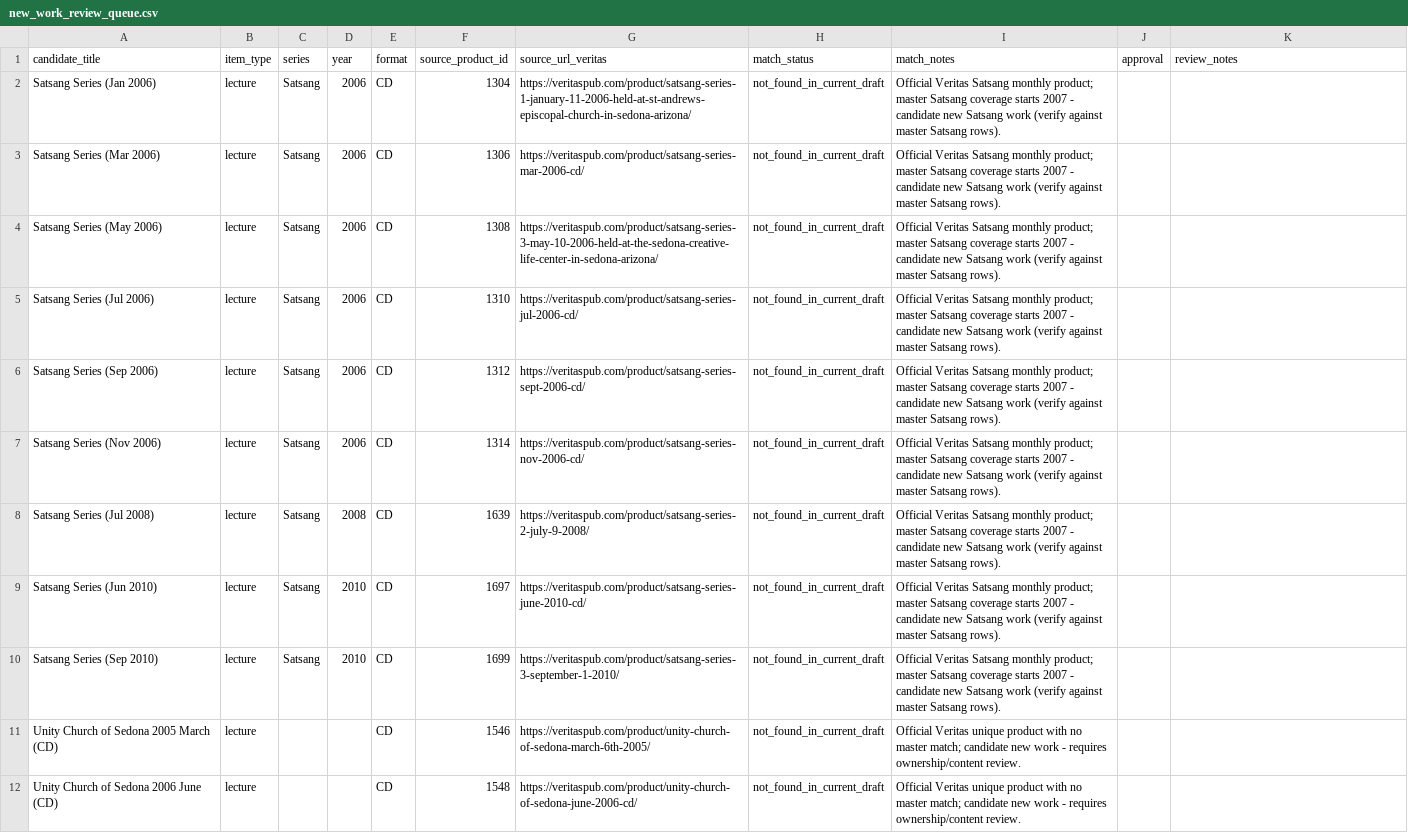
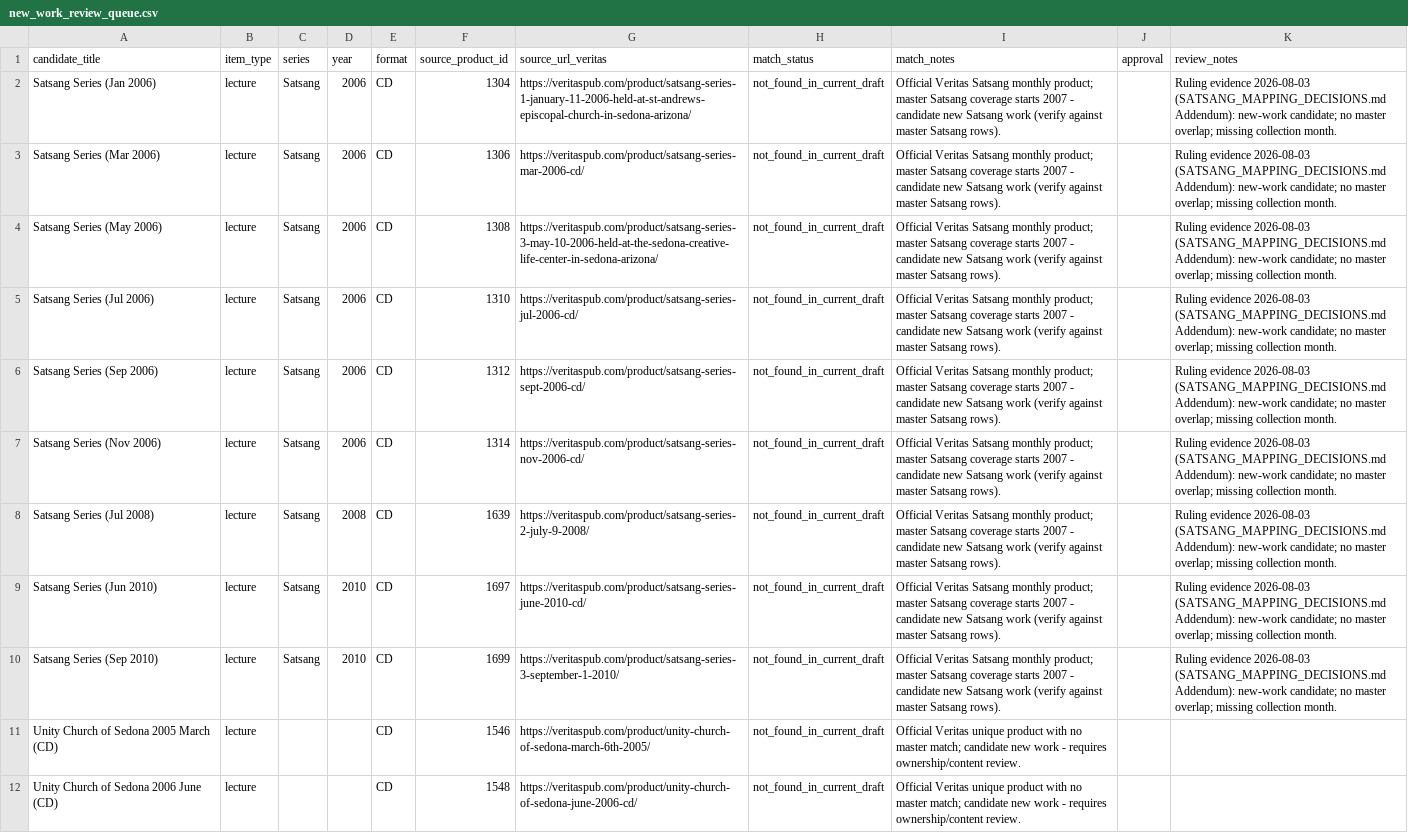
Before and after one commit to 56eli/docsheet, a CSV file: data/new_work_review_queue.csv, drawn as a sheet; only a part is shown; the diff names each change by its address in the sheet, - before the commit and + after, or states it on an @@ line.

Commit message:
Satsang ruling evidence: 9 monthlies are new-work candidates
- Addendum in decisions/SATSANG_MAPPING_DECISIONS.md: all nine
  inventory-only Satsang monthlies (2006 x6, Jul 2008, Jun+Sep 2010) are
  missing collection months with no master overlap - new-work candidates
  with proposed candidate shape (owned unknown, format CD).
- new_work_review_queue review_notes updated; Pages regenerated.

Co-authored-by: arena-agent <297053741+arena-agent@users.noreply.github.com>

```diff
--- a/data/new_work_review_queue.csv
+++ b/data/new_work_review_queue.csv
-K2:K10 (review_notes): (empty)
+K2:K10 (review_notes): Ruling evidence 2026-08-03 (SATSANG_MAPPING_DECISIONS.md Addendum): new-work candidate; no master overlap; missing collection month.
```
Also changed, not shown: 3 other files.
